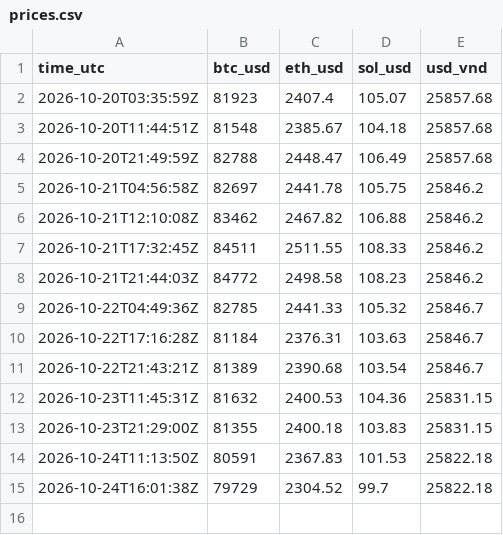
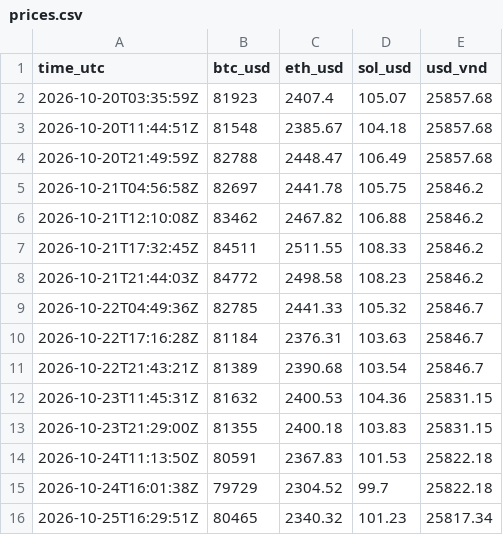
Before and after one commit to loocnguyn/market-pulse, a CSV file: data/prices.csv, drawn as a sheet.

Commit message:
data: BTC $80,465 (+1.1%) · ETH $2,340

```diff
--- a/data/prices.csv
+++ b/data/prices.csv
@@ -15 +15,2 @@ time_utc,btc_usd,eth_usd,sol_usd,usd_vnd
 2026-10-24T16:01:38Z,79729,2304.52,99.7,25822.18
+2026-10-25T16:29:51Z,80465,2340.32,101.23,25817.34
```
Also changed, not shown: 1 other file.
